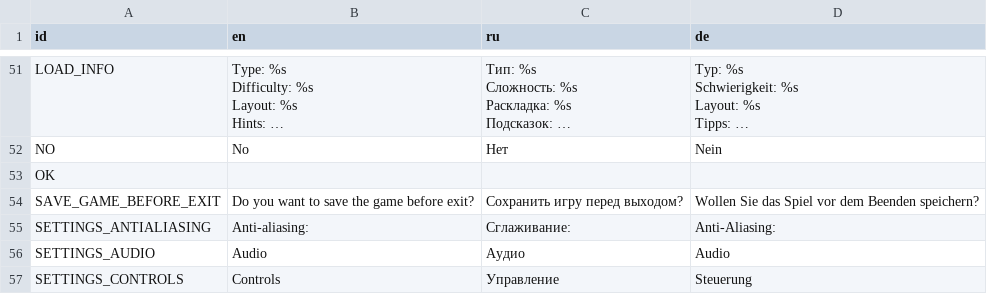
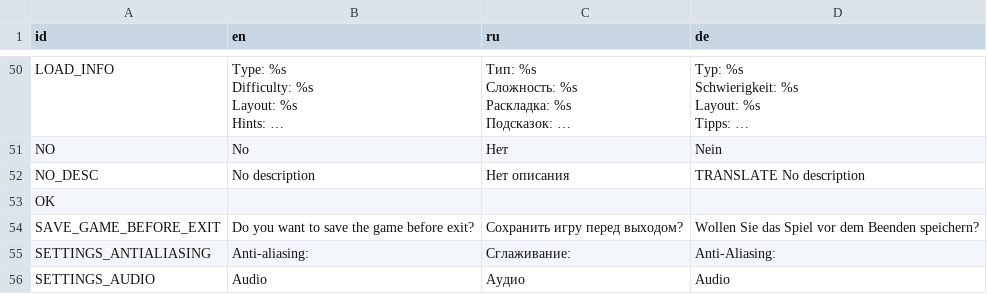
Before and after one commit to jnonline/ogstudio, a CSV file: mj_res/lang/ui.csv, drawn as a sheet; only a part is shown, gaps mark what is left out; the shorter side is filled out with more unchanged rows; long unchanged cells end in …; the diff covers the shown part only; the diff names each change by its address in the sheet, - before the commit and + after, or states it on an @@ line.

```diff
--- a/mj_res/lang/ui.csv
+++ b/mj_res/lang/ui.csv
+row 52: NO_DESC | No description | Нет описания | TRANSLATE No description
```
Also changed, not shown: 10 added rows and 4 removed rows elsewhere in this file, 7 other files.
